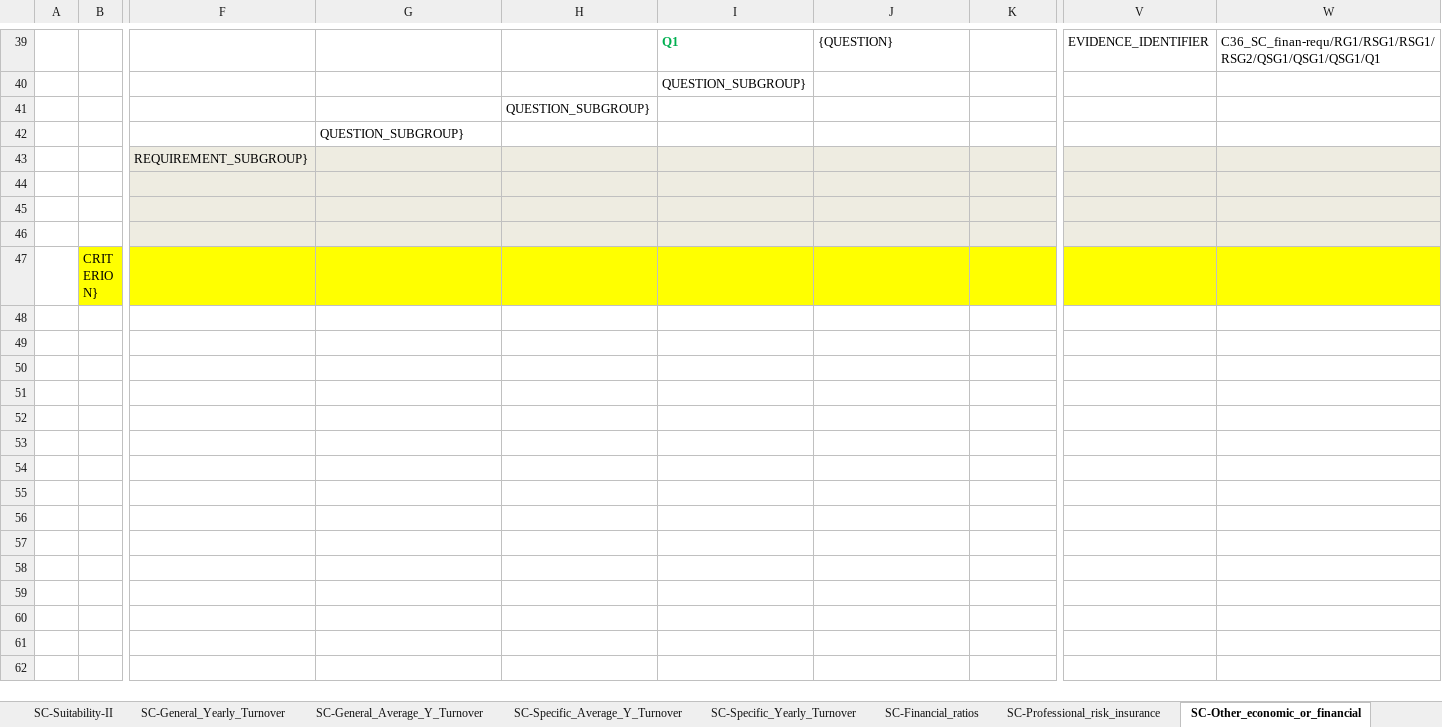
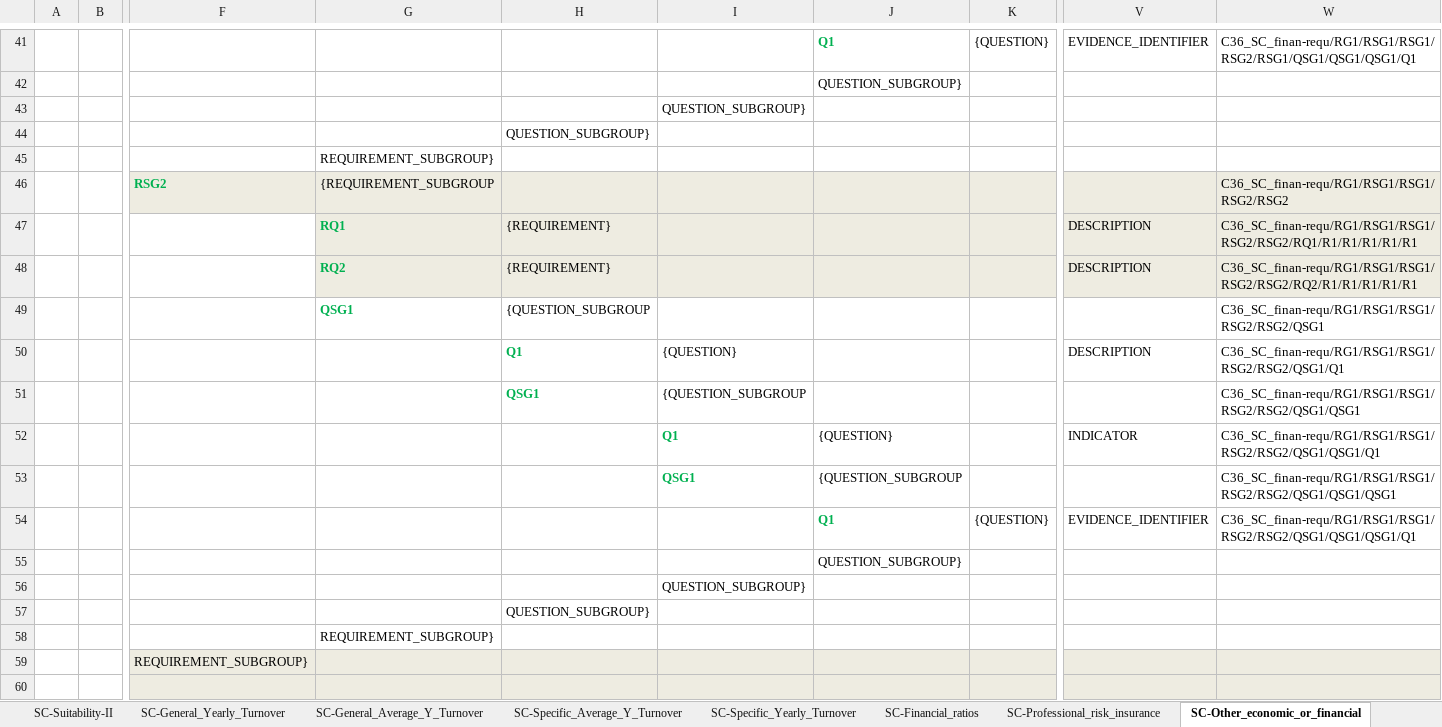
Before and after one commit to OP-TED/ESPD-EDM, an Excel workbook: criterion/ESPD-criterion-request-multiple-C25-C32.xlsx, sheet SC-Other_economic_or_financial, drawn as a sheet; only a part is shown, gaps mark what is left out; the shorter side is filled out with more unchanged rows; values as stored, in another font and other column widths than the file's, no borders; addresses are those after the commit; rows hold the shown columns only; the diff covers the shown part only; the diff names each change by its address in the sheet, - before the commit and + after, or states it on an @@ line.

```diff
--- a/criterion/ESPD-criterion-request-multiple-C25-C32.xlsx (sheet SC-Other_economic_or_financial)
+++ b/criterion/ESPD-criterion-request-multiple-C25-C32.xlsx (sheet SC-Other_economic_or_financial)
-I41: Q1
+I41: (empty)
-J41: {QUESTION}
+J41: Q1
@@ J41 bold: off → on, text colour: black → #00B050 @@
-K41: (empty)
+K41: {QUESTION}
-W41: C36_SC_finan-requ/RG1/RSG1/RSG1/RSG2/QSG1/QSG1/QSG1/Q1
+W41: C36_SC_finan-requ/RG1/RSG1/RSG1/RSG2/RSG1/QSG1/QSG1/QSG1/Q1
+row 42:  |  |  |  |  |  | QUESTION_SUBGROUP}
-G45: QUESTION_SUBGROUP}
+G45: REQUIREMENT_SUBGROUP}
+row 46:  |  | RSG2 | {REQUIREMENT_SUBGROUP |  |  |  |  |  | C36_SC_finan-requ/RG1/RSG1/RSG1/RSG2/RSG2
+row 47:  |  |  | RQ1 | {REQUIREMENT} |  |  |  | DESCRIPTION | C36_SC_finan-requ/RG1/RSG1/RSG1/RSG2/RSG2/RQ1/R1/R1/R1/R1/R1
+row 48:  |  |  | RQ2 | {REQUIREMENT} |  |  |  | DESCRIPTION | C36_SC_finan-requ/RG1/RSG1/RSG1/RSG2/RSG2/RQ2/R1/R1/R1/R1/R1
+row 49:  |  |  | QSG1 | {QUESTION_SUBGROUP |  |  |  |  | C36_SC_finan-requ/RG1/RSG1/RSG1/RSG2/RSG2/QSG1
+row 50:  |  |  |  | Q1 | {QUESTION} |  |  | DESCRIPTION | C36_SC_finan-requ/RG1/RSG1/RSG1/RSG2/RSG2/QSG1/Q1
+row 51:  |  |  |  | QSG1 | {QUESTION_SUBGROUP |  |  |  | C36_SC_finan-requ/RG1/RSG1/RSG1/RSG2/RSG2/QSG1/QSG1
+row 52:  |  |  |  |  | Q1 | {QUESTION} |  | INDICATOR | C36_SC_finan-requ/RG1/RSG1/RSG1/RSG2/RSG2/QSG1/QSG1/Q1
+row 53:  |  |  |  |  | QSG1 | {QUESTION_SUBGROUP |  |  | C36_SC_finan-requ/RG1/RSG1/RSG1/RSG2/RSG2/QSG1/QSG1/QSG1
+row 54:  |  |  |  |  |  | Q1 | {QUESTION} | EVIDENCE_IDENTIFIER | C36_SC_finan-requ/RG1/RSG1/RSG1/RSG2/RSG2/QSG1/QSG1/QSG1/Q1
+row 55:  |  |  |  |  |  | QUESTION_SUBGROUP}
+row 56:  |  |  |  |  | QUESTION_SUBGROUP}
+row 57:  |  |  |  | QUESTION_SUBGROUP}
+row 58:  |  |  | REQUIREMENT_SUBGROUP}
```
Also changed, not shown: 4 added rows, 2 removed rows, 18 edited cells and cell formats elsewhere in this sheet, criterion/ESPD-criterion-response-multiple-C1-C25-C32.xlsx.
